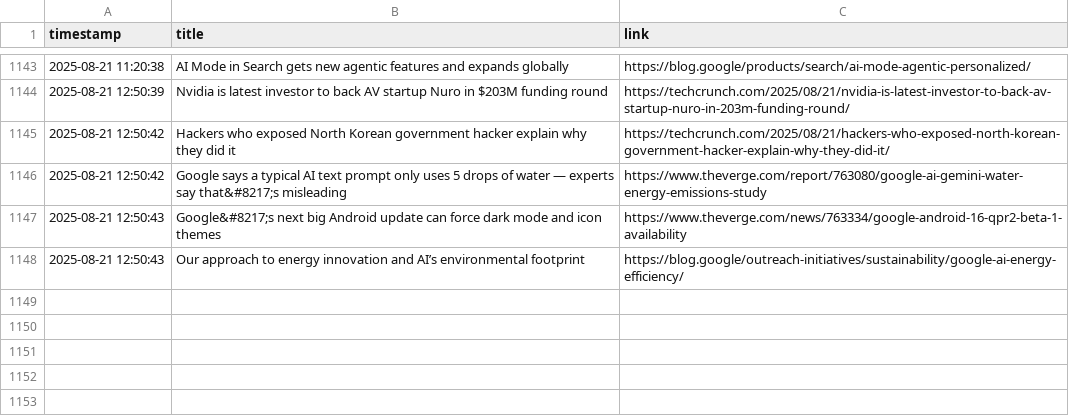
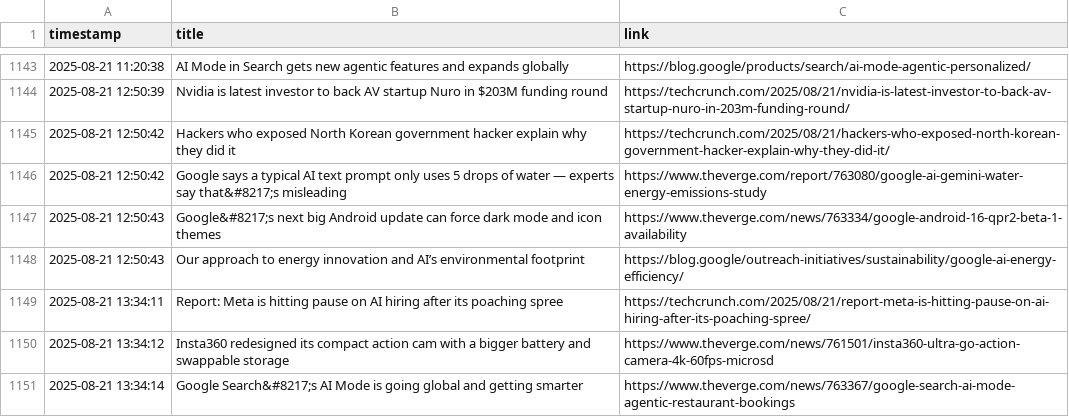
Before and after one commit to DeviPriya-Kolla/AutonomousContentAgent, a CSV file: seen_articles.csv, drawn as a sheet; only a part is shown, gaps mark what is left out.

Commit message:
docs: Update seen articles log

```diff
--- a/seen_articles.csv
+++ b/seen_articles.csv
@@ -1148 +1148,4 @@ timestamp,title,link
 2025-08-21 12:50:43,Our approach to energy innovation and AI’s environmental footprint,https://blog.google/outreach-initiatives/sustainability/google-ai-energy-efficiency/
+2025-08-21 13:34:11,Report: Meta is hitting pause on AI hiring after its poaching spree,https://techcrunch.com/2025/08/21/report-meta-is-hitting-pause-on-ai-hiring-after-its-poaching-spree/
+2025-08-21 13:34:12,Insta360 redesigned its compact action cam with a bigger battery and swappable storage,https://www.theverge.com/news/761501/insta360-ultra-go-action-camera-4k-60fps-microsd
+2025-08-21 13:34:14,Google Search&#8217;s AI Mode is going global and getting smarter,https://www.theverge.com/news/763367/google-search-ai-mode-agentic-restaurant-bookings
```
